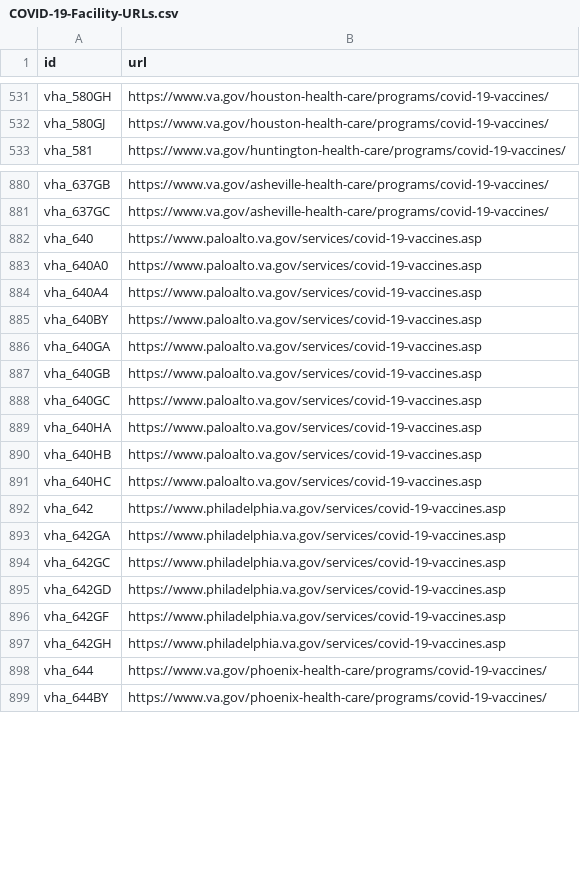
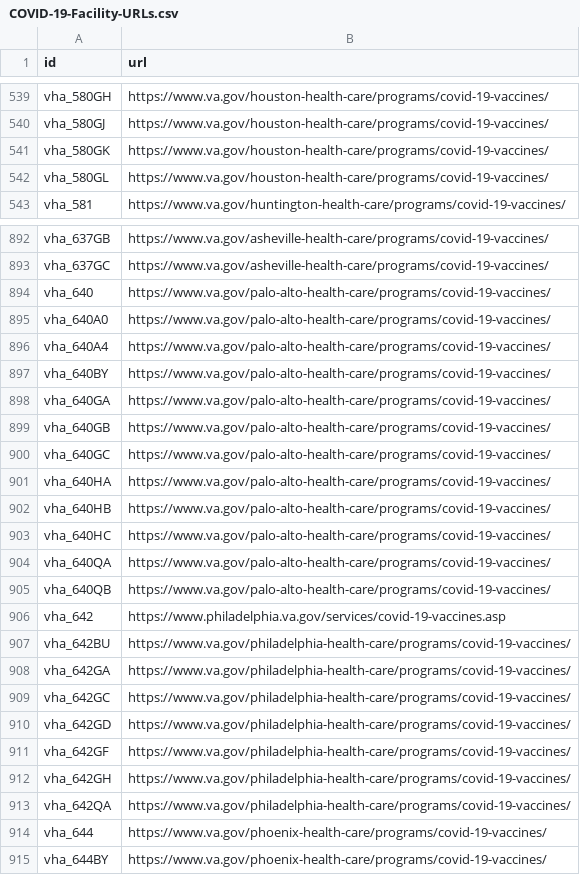
Before and after one commit to swirtSJW/lighthouse-facilities, a CSV file: facilities/src/main/resources/COVID-19-Facility-URLs.csv, drawn as a sheet; only a part is shown, gaps mark what is left out; the diff covers the shown part only.

```diff
--- a/facilities/src/main/resources/COVID-19-Facility-URLs.csv
+++ b/facilities/src/main/resources/COVID-19-Facility-URLs.csv
@@ -532,2 +540,4 @@ vha_580GH,https://www.va.gov/houston-health-care/programs/covid-19-vaccines/
 vha_580GJ,https://www.va.gov/houston-health-care/programs/covid-19-vaccines/
+vha_580GK,https://www.va.gov/houston-health-care/programs/covid-19-vaccines/
+vha_580GL,https://www.va.gov/houston-health-care/programs/covid-19-vaccines/
 vha_581,https://www.va.gov/huntington-health-care/programs/covid-19-vaccines/
@@ -881,18 +893,22 @@ vha_637GB,https://www.va.gov/asheville-health-care/programs/covid-19-vaccines/
 vha_637GC,https://www.va.gov/asheville-health-care/programs/covid-19-vaccines/
-vha_640,https://www.paloalto.va.gov/services/covid-19-vaccines.asp
-vha_640A0,https://www.paloalto.va.gov/services/covid-19-vaccines.asp
-vha_640A4,https://www.paloalto.va.gov/services/covid-19-vaccines.asp
-vha_640BY,https://www.paloalto.va.gov/services/covid-19-vaccines.asp
-vha_640GA,https://www.paloalto.va.gov/services/covid-19-vaccines.asp
-vha_640GB,https://www.paloalto.va.gov/services/covid-19-vaccines.asp
-vha_640GC,https://www.paloalto.va.gov/services/covid-19-vaccines.asp
-vha_640HA,https://www.paloalto.va.gov/services/covid-19-vaccines.asp
-vha_640HB,https://www.paloalto.va.gov/services/covid-19-vaccines.asp
-vha_640HC,https://www.paloalto.va.gov/services/covid-19-vaccines.asp
+vha_640,https://www.va.gov/palo-alto-health-care/programs/covid-19-vaccines/
+vha_640A0,https://www.va.gov/palo-alto-health-care/programs/covid-19-vaccines/
+vha_640A4,https://www.va.gov/palo-alto-health-care/programs/covid-19-vaccines/
+vha_640BY,https://www.va.gov/palo-alto-health-care/programs/covid-19-vaccines/
+vha_640GA,https://www.va.gov/palo-alto-health-care/programs/covid-19-vaccines/
+vha_640GB,https://www.va.gov/palo-alto-health-care/programs/covid-19-vaccines/
+vha_640GC,https://www.va.gov/palo-alto-health-care/programs/covid-19-vaccines/
+vha_640HA,https://www.va.gov/palo-alto-health-care/programs/covid-19-vaccines/
+vha_640HB,https://www.va.gov/palo-alto-health-care/programs/covid-19-vaccines/
+vha_640HC,https://www.va.gov/palo-alto-health-care/programs/covid-19-vaccines/
+vha_640QA,https://www.va.gov/palo-alto-health-care/programs/covid-19-vaccines/
+vha_640QB,https://www.va.gov/palo-alto-health-care/programs/covid-19-vaccines/
 vha_642,https://www.philadelphia.va.gov/services/covid-19-vaccines.asp
-vha_642GA,https://www.philadelphia.va.gov/services/covid-19-vaccines.asp
-vha_642GC,https://www.philadelphia.va.gov/services/covid-19-vaccines.asp
-vha_642GD,https://www.philadelphia.va.gov/services/covid-19-vaccines.asp
-vha_642GF,https://www.philadelphia.va.gov/services/covid-19-vaccines.asp
-vha_642GH,https://www.philadelphia.va.gov/services/covid-19-vaccines.asp
+vha_642BU,https://www.va.gov/philadelphia-health-care/programs/covid-19-vaccines/
+vha_642GA,https://www.va.gov/philadelphia-health-care/programs/covid-19-vaccines/
+vha_642GC,https://www.va.gov/philadelphia-health-care/programs/covid-19-vaccines/
+vha_642GD,https://www.va.gov/philadelphia-health-care/programs/covid-19-vaccines/
+vha_642GF,https://www.va.gov/philadelphia-health-care/programs/covid-19-vaccines/
+vha_642GH,https://www.va.gov/philadelphia-health-care/programs/covid-19-vaccines/
+vha_642QA,https://www.va.gov/philadelphia-health-care/programs/covid-19-vaccines/
 vha_644,https://www.va.gov/phoenix-health-care/programs/covid-19-vaccines/
```
Also changed, not shown: 12 added rows and 67 edited cells elsewhere in this file, facilities/src/main/resources/websites.csv.
